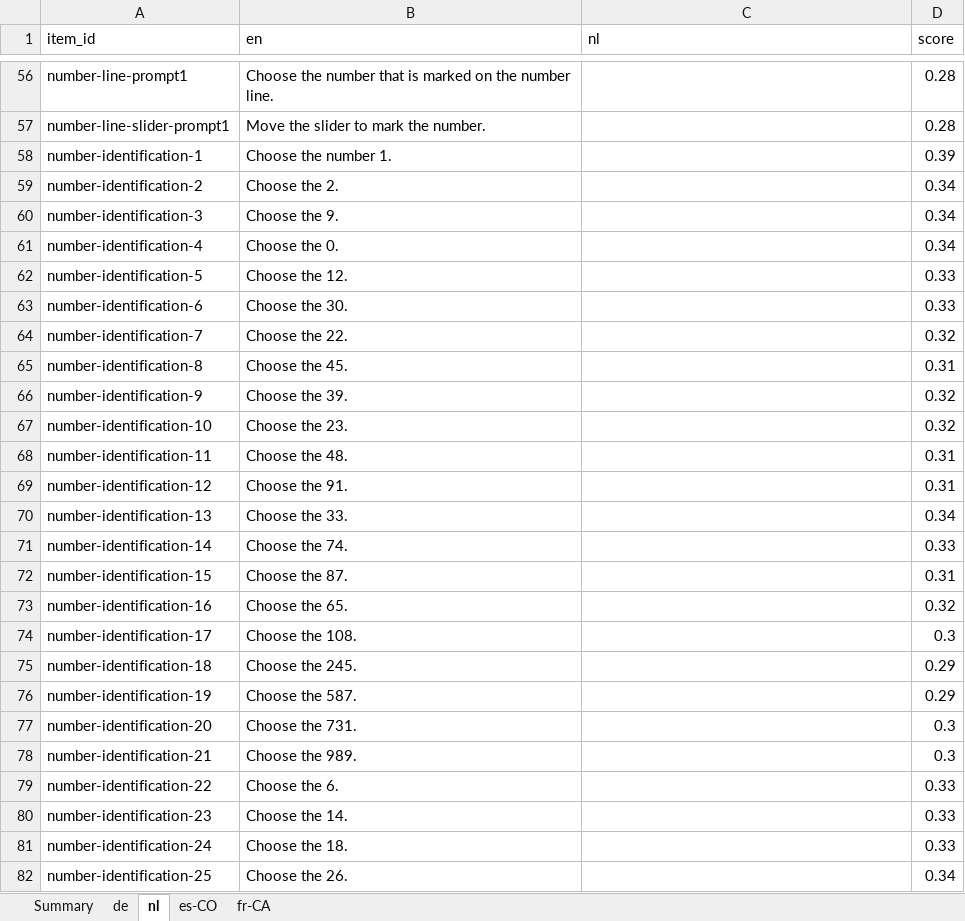
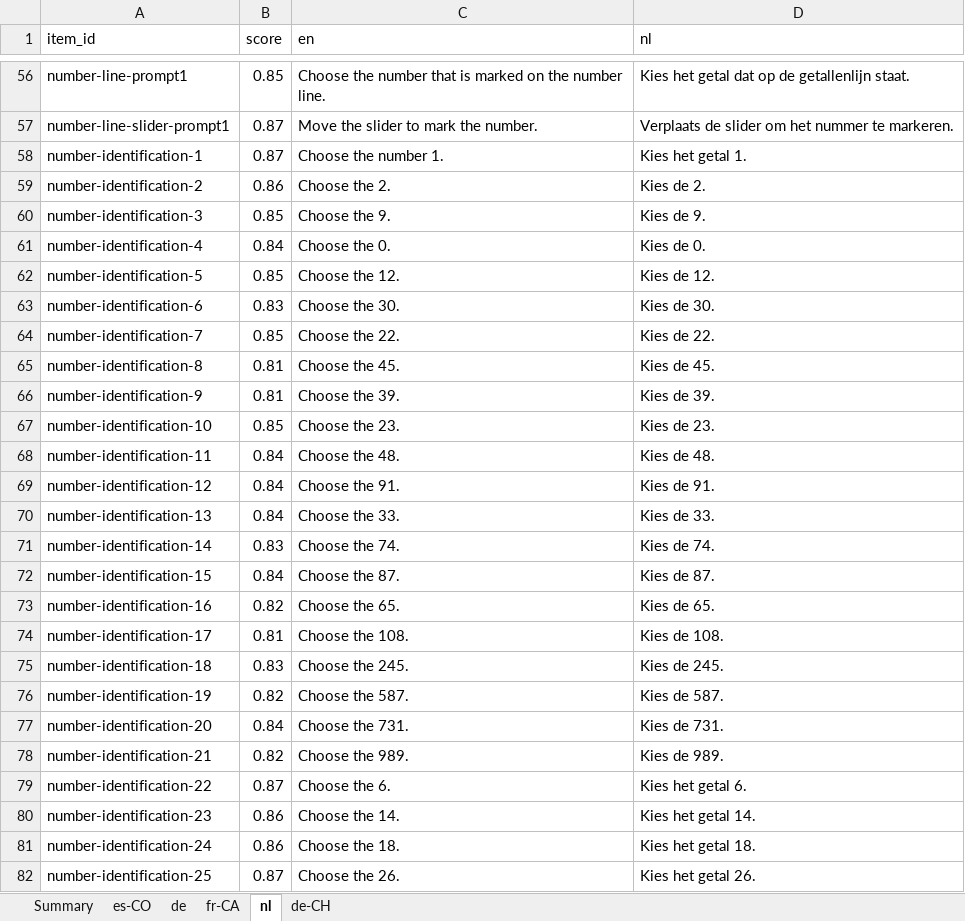
Before and after one commit to levante-framework/levante_translations, an Excel workbook: xcomet/output/levante_comet_scores.xlsx, sheet nl, drawn as a sheet; only a part is shown, gaps mark what is left out; values as stored, in another font and other column widths than the file's, no cell formats; removed rows and columns are numbered as before the commit, all else as after; the diff covers the shown part only; the diff names each change by its address in the sheet, - before the commit and + after, or states it on an @@ line.

```diff
--- a/xcomet/output/levante_comet_scores.xlsx (sheet nl)
+++ b/xcomet/output/levante_comet_scores.xlsx (sheet nl)
+sheet tab: de-CH
@@ sheet tab order changed: Summary | es-CO | de | fr-CA | nl | de-CH @@
+column B (score), rows 56-82: 0.85 | 0.87 | 0.87 | 0.86 | 0.85 | 0.84 | 0.85 | 0.83 | 0.85 | 0.81 | 0.81 | 0.85 | 0.84 | 0.84 | 0.84 | 0.83 | 0.84 | 0.82 | 0.81 | 0.83 | 0.82 | 0.84 | 0.82 | 0.87 | 0.86 | 0.86 | 0.87
-column D (score), rows 56-82: 0.28 | 0.28 | 0.39 | 0.34 | 0.34 | 0.34 | 0.33 | 0.33 | 0.32 | 0.31 | 0.32 | 0.32 | 0.31 | 0.31 | 0.34 | 0.33 | 0.31 | 0.32 | 0.3 | 0.29 | 0.29 | 0.3 | 0.3 | 0.33 | 0.33 | 0.33 | 0.34
-D56 (nl): (empty)
+D56 (nl): Kies het getal dat op de getallenlijn staat.
-D57 (nl): (empty)
+D57 (nl): Verplaats de slider om het nummer te markeren.
-D58 (nl): (empty)
+D58 (nl): Kies het getal 1.
-D59 (nl): (empty)
+D59 (nl): Kies de 2.
-D60 (nl): (empty)
+D60 (nl): Kies de 9.
-D61 (nl): (empty)
+D61 (nl): Kies de 0.
-D62 (nl): (empty)
+D62 (nl): Kies de 12.
-D63 (nl): (empty)
+D63 (nl): Kies de 30.
-D64 (nl): (empty)
+D64 (nl): Kies de 22.
-D65 (nl): (empty)
+D65 (nl): Kies de 45.
-D66 (nl): (empty)
+D66 (nl): Kies de 39.
-D67 (nl): (empty)
+D67 (nl): Kies de 23.
-D68 (nl): (empty)
+D68 (nl): Kies de 48.
-D69 (nl): (empty)
+D69 (nl): Kies de 91.
-D70 (nl): (empty)
+D70 (nl): Kies de 33.
-D71 (nl): (empty)
+D71 (nl): Kies de 74.
-D72 (nl): (empty)
+D72 (nl): Kies de 87.
-D73 (nl): (empty)
+D73 (nl): Kies de 65.
-D74 (nl): (empty)
+D74 (nl): Kies de 108.
-D75 (nl): (empty)
+D75 (nl): Kies de 245.
-D76 (nl): (empty)
+D76 (nl): Kies de 587.
-D77 (nl): (empty)
+D77 (nl): Kies de 731.
-D78 (nl): (empty)
+D78 (nl): Kies de 989.
-D79 (nl): (empty)
+D79 (nl): Kies het getal 6.
-D80 (nl): (empty)
+D80 (nl): Kies het getal 14.
-D81 (nl): (empty)
+D81 (nl): Kies het getal 18.
-D82 (nl): (empty)
+D82 (nl): Kies het getal 26.
```
Also changed, not shown: 757 edited cells elsewhere in this sheet, sheet fr-CA, sheet es-CO, sheet de, sheet Summary, cell formats, 35 other files.
